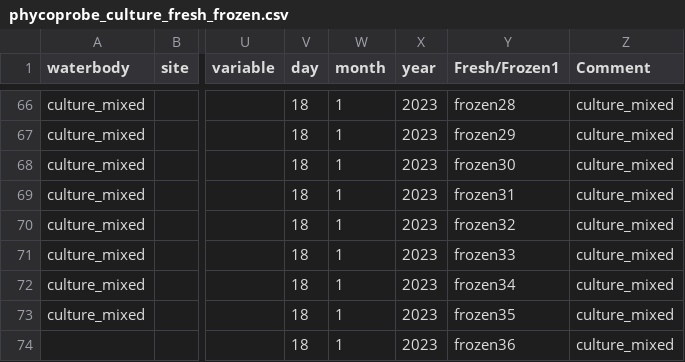
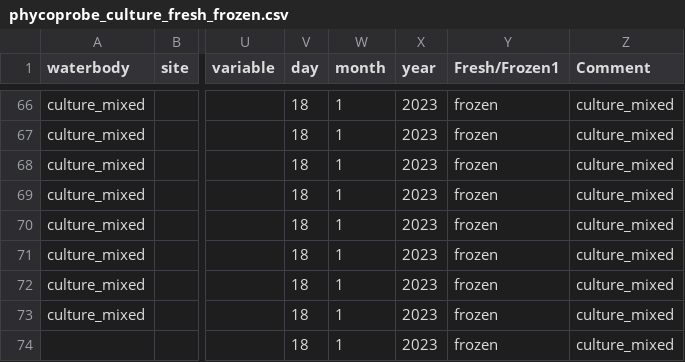
Before and after one commit to USEPA/fluoroproj, a CSV file: data/raw/phycoprobe/phycoprobe_culture_fresh_frozen.csv, drawn as a sheet; only a part is shown, gaps mark what is left out; the diff covers the shown part only; the diff names each change by its address in the sheet, - before the commit and + after, or states it on an @@ line.

Commit message:
corrected frozen problem

```diff
--- a/data/raw/phycoprobe/phycoprobe_culture_fresh_frozen.csv
+++ b/data/raw/phycoprobe/phycoprobe_culture_fresh_frozen.csv
-Y66 (Fresh/Frozen1): frozen28
+Y66 (Fresh/Frozen1): frozen
-Y67 (Fresh/Frozen1): frozen29
+Y67 (Fresh/Frozen1): frozen
-Y68 (Fresh/Frozen1): frozen30
+Y68 (Fresh/Frozen1): frozen
-Y69 (Fresh/Frozen1): frozen31
+Y69 (Fresh/Frozen1): frozen
-Y70 (Fresh/Frozen1): frozen32
+Y70 (Fresh/Frozen1): frozen
-Y71 (Fresh/Frozen1): frozen33
+Y71 (Fresh/Frozen1): frozen
-Y72 (Fresh/Frozen1): frozen34
+Y72 (Fresh/Frozen1): frozen
-Y73 (Fresh/Frozen1): frozen35
+Y73 (Fresh/Frozen1): frozen
-Y74 (Fresh/Frozen1): frozen36
+Y74 (Fresh/Frozen1): frozen
```
Also changed, not shown: 27 edited cells elsewhere in this file.
